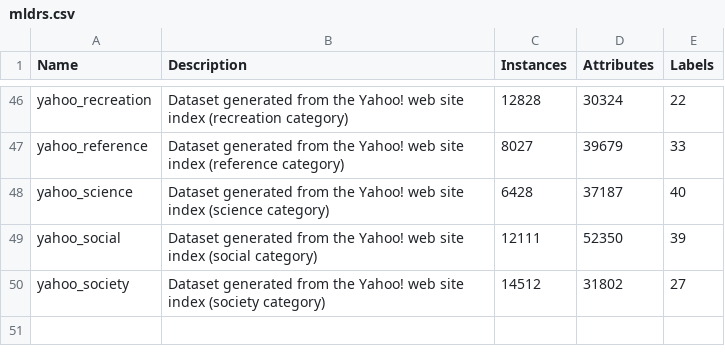
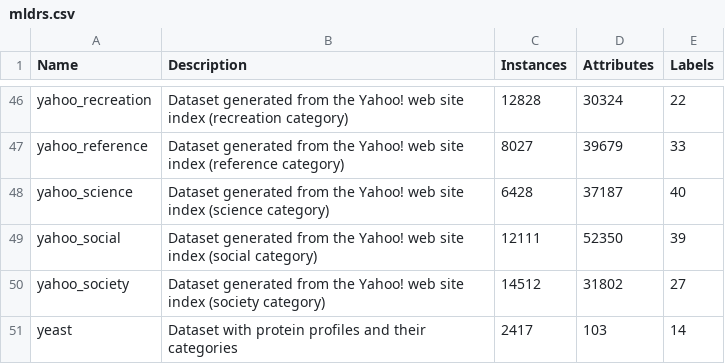
Before and after one commit to fcharte/mldr.datasets, a CSV file: additional-data/mldrs.csv, drawn as a sheet; only a part is shown, gaps mark what is left out.

Commit message:
Adds the yeast dataset

```diff
--- a/additional-data/mldrs.csv
+++ b/additional-data/mldrs.csv
@@ -50 +50,2 @@ yahoo_social,Dataset generated from the Yahoo! web site index (social category),
 yahoo_society,Dataset generated from the Yahoo! web site index (society category),14512,31802,27
+yeast,Dataset with protein profiles and their categories,2417,103,14
```
Also changed, not shown: 3 other files.
